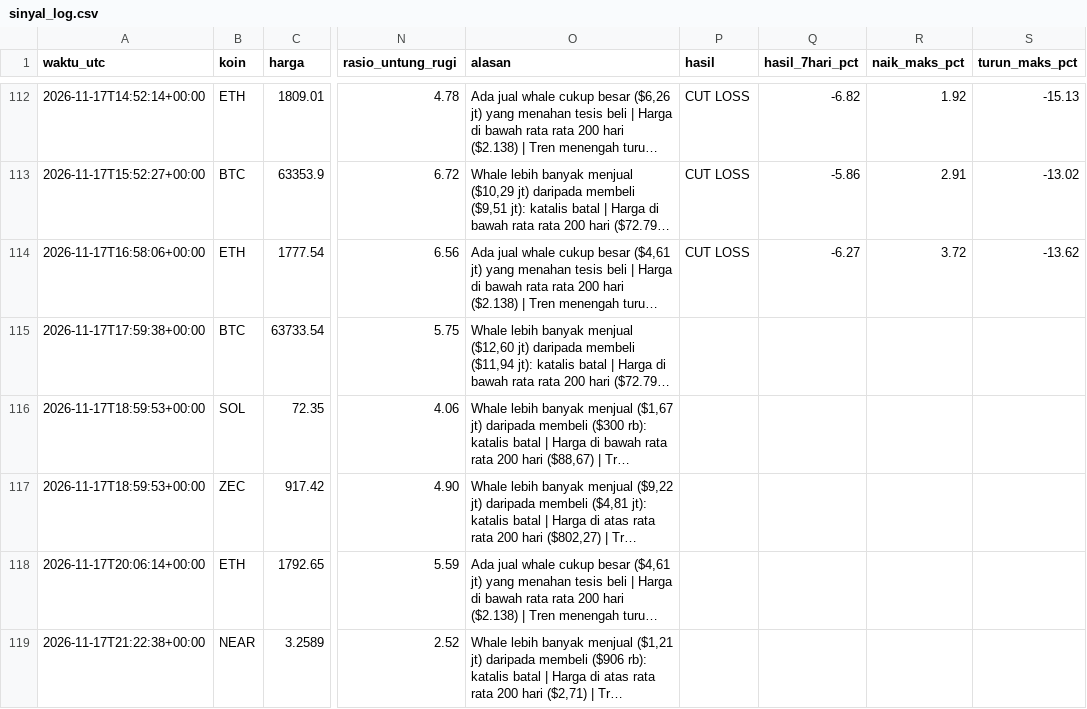
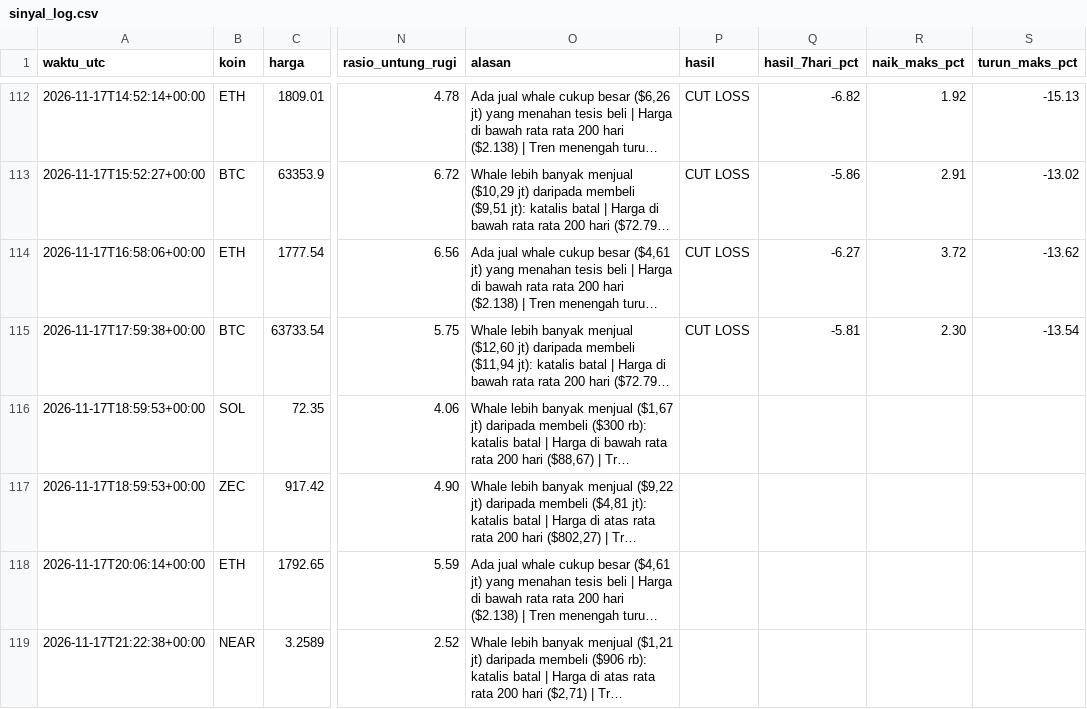
Before and after one commit to Ilhamikir/whale-tracker-v2, a CSV file: sinyal_log.csv, drawn as a sheet; only a part is shown, gaps mark what is left out; long unchanged cells end in …; the diff covers the shown part only; the diff names each change by its address in the sheet, - before the commit and + after, or states it on an @@ line.

Commit message:
Pembaruan whale tracker

```diff
--- a/sinyal_log.csv
+++ b/sinyal_log.csv
-P115 (hasil): (empty)
+P115 (hasil): CUT LOSS
-Q115 (hasil_7hari_pct): (empty)
+Q115 (hasil_7hari_pct): -5.81
-R115 (naik_maks_pct): (empty)
+R115 (naik_maks_pct): 2.30
-S115 (turun_maks_pct): (empty)
+S115 (turun_maks_pct): -13.54
```
Also changed, not shown: 1 added row elsewhere in this file, 1 other file.
